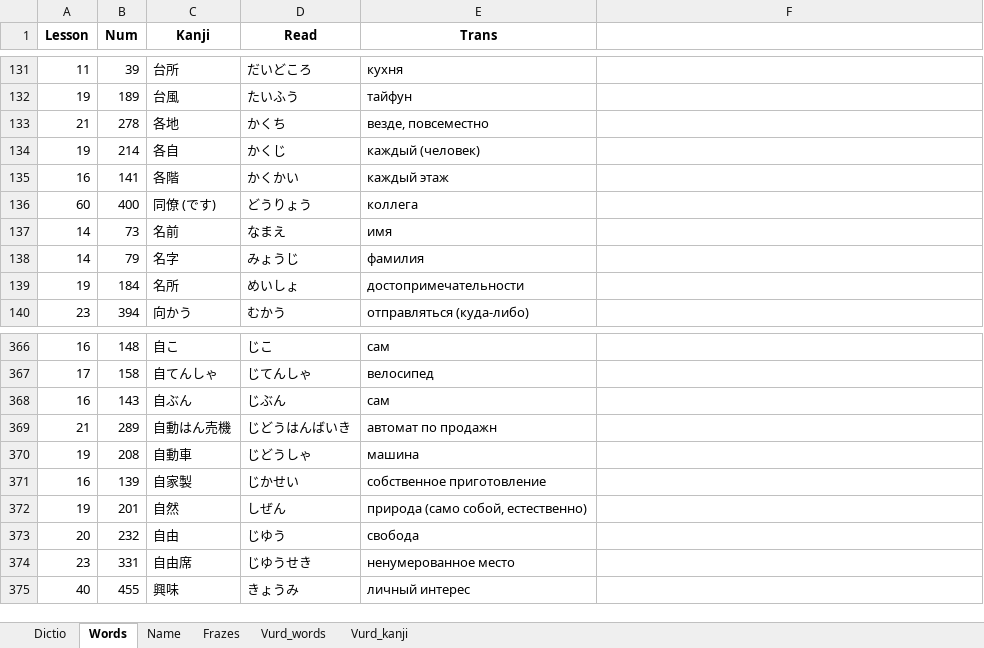
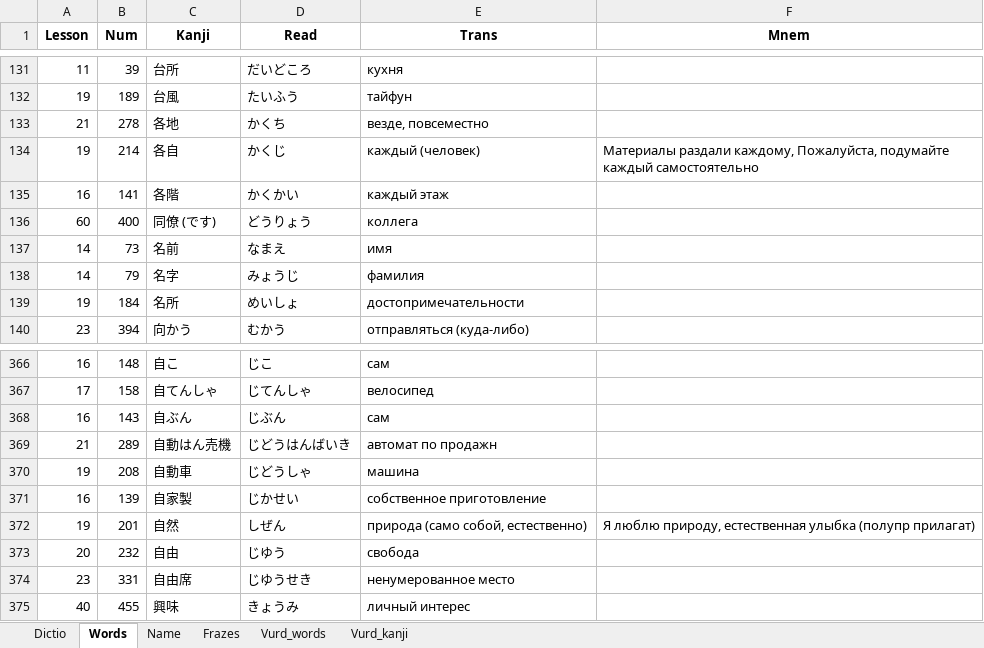
Before and after one commit to rin8351/Jap, an Excel workbook: Jp.xlsx, sheet Words, drawn as a sheet; only a part is shown, gaps mark what is left out; values as stored, in another font and other column widths than the file's, no borders; charts and pictures not drawn; the diff covers the shown part only; the diff names each change by its address in the sheet, - before the commit and + after, or states it on an @@ line.

```diff
--- a/Jp.xlsx (sheet Words)
+++ b/Jp.xlsx (sheet Words)
-F1: (empty)
+F1: Mnem
-F134 (Mnem): (empty)
+F134 (Mnem): Материалы раздали каждому, Пожалуйста, подумайте каждый самостоятельно
-F372 (Mnem): (empty)
+F372 (Mnem): Я люблю природу, естественная улыбка (полупр прилагат)
```
Also changed, not shown: 10 added rows and 8 edited cells elsewhere in this sheet, sheet Dictio, charts or pictures, 6 other files.
